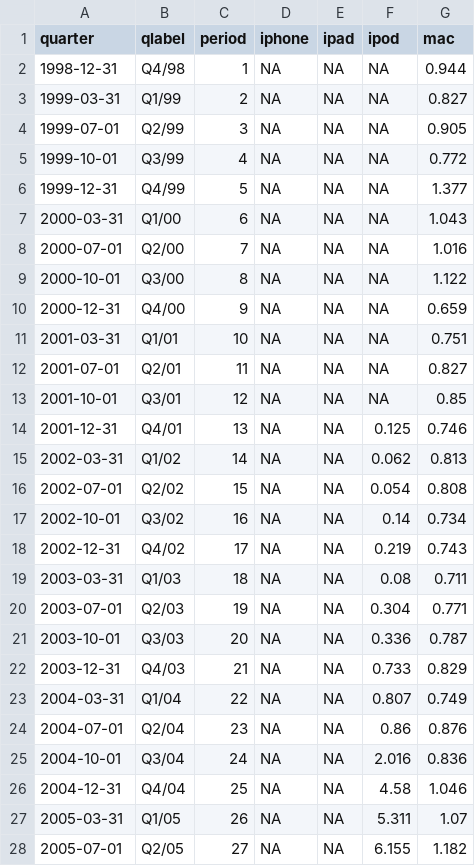
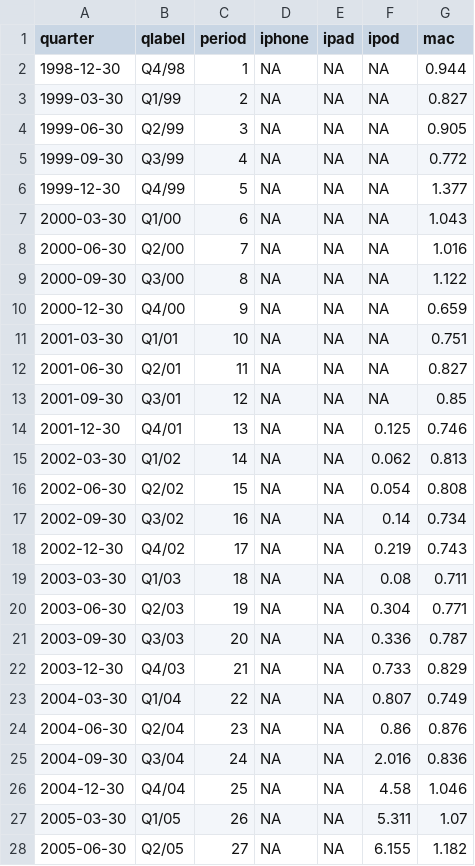
Before and after one commit to kjhealy/vsd, a CSV file: files/data/apple.csv, drawn as a sheet; only a part is shown; the diff covers the shown part only.

```diff
--- a/files/data/apple.csv
+++ b/files/data/apple.csv
@@ -1,28 +1,28 @@
 quarter,qlabel,period,iphone,ipad,ipod,mac
-1998-12-31,Q4/98,1,NA,NA,NA,0.944
-1999-03-31,Q1/99,2,NA,NA,NA,0.827
-1999-07-01,Q2/99,3,NA,NA,NA,0.905
-1999-10-01,Q3/99,4,NA,NA,NA,0.772
-1999-12-31,Q4/99,5,NA,NA,NA,1.377
-2000-03-31,Q1/00,6,NA,NA,NA,1.043
-2000-07-01,Q2/00,7,NA,NA,NA,1.016
-2000-10-01,Q3/00,8,NA,NA,NA,1.122
-2000-12-31,Q4/00,9,NA,NA,NA,0.659
-2001-03-31,Q1/01,10,NA,NA,NA,0.751
-2001-07-01,Q2/01,11,NA,NA,NA,0.827
-2001-10-01,Q3/01,12,NA,NA,NA,0.85
-2001-12-31,Q4/01,13,NA,NA,0.125,0.746
-2002-03-31,Q1/02,14,NA,NA,0.062,0.813
-2002-07-01,Q2/02,15,NA,NA,0.054,0.808
-2002-10-01,Q3/02,16,NA,NA,0.14,0.734
-2002-12-31,Q4/02,17,NA,NA,0.219,0.743
-2003-03-31,Q1/03,18,NA,NA,0.08,0.711
-2003-07-01,Q2/03,19,NA,NA,0.304,0.771
-2003-10-01,Q3/03,20,NA,NA,0.336,0.787
-2003-12-31,Q4/03,21,NA,NA,0.733,0.829
-2004-03-31,Q1/04,22,NA,NA,0.807,0.749
-2004-07-01,Q2/04,23,NA,NA,0.86,0.876
-2004-10-01,Q3/04,24,NA,NA,2.016,0.836
-2004-12-31,Q4/04,25,NA,NA,4.58,1.046
-2005-03-31,Q1/05,26,NA,NA,5.311,1.07
-2005-07-01,Q2/05,27,NA,NA,6.155,1.182
+1998-12-30,Q4/98,1,NA,NA,NA,0.944
+1999-03-30,Q1/99,2,NA,NA,NA,0.827
+1999-06-30,Q2/99,3,NA,NA,NA,0.905
+1999-09-30,Q3/99,4,NA,NA,NA,0.772
+1999-12-30,Q4/99,5,NA,NA,NA,1.377
+2000-03-30,Q1/00,6,NA,NA,NA,1.043
+2000-06-30,Q2/00,7,NA,NA,NA,1.016
+2000-09-30,Q3/00,8,NA,NA,NA,1.122
+2000-12-30,Q4/00,9,NA,NA,NA,0.659
+2001-03-30,Q1/01,10,NA,NA,NA,0.751
+2001-06-30,Q2/01,11,NA,NA,NA,0.827
+2001-09-30,Q3/01,12,NA,NA,NA,0.85
+2001-12-30,Q4/01,13,NA,NA,0.125,0.746
+2002-03-30,Q1/02,14,NA,NA,0.062,0.813
+2002-06-30,Q2/02,15,NA,NA,0.054,0.808
+2002-09-30,Q3/02,16,NA,NA,0.14,0.734
+2002-12-30,Q4/02,17,NA,NA,0.219,0.743
+2003-03-30,Q1/03,18,NA,NA,0.08,0.711
+2003-06-30,Q2/03,19,NA,NA,0.304,0.771
+2003-09-30,Q3/03,20,NA,NA,0.336,0.787
+2003-12-30,Q4/03,21,NA,NA,0.733,0.829
+2004-03-30,Q1/04,22,NA,NA,0.807,0.749
+2004-06-30,Q2/04,23,NA,NA,0.86,0.876
+2004-09-30,Q3/04,24,NA,NA,2.016,0.836
+2004-12-30,Q4/04,25,NA,NA,4.58,1.046
+2005-03-30,Q1/05,26,NA,NA,5.311,1.07
+2005-06-30,Q2/05,27,NA,NA,6.155,1.182
```
Also changed, not shown: 51 edited cells elsewhere in this file, projects/08-problem-set/data/apple.csv, 1 other file.
